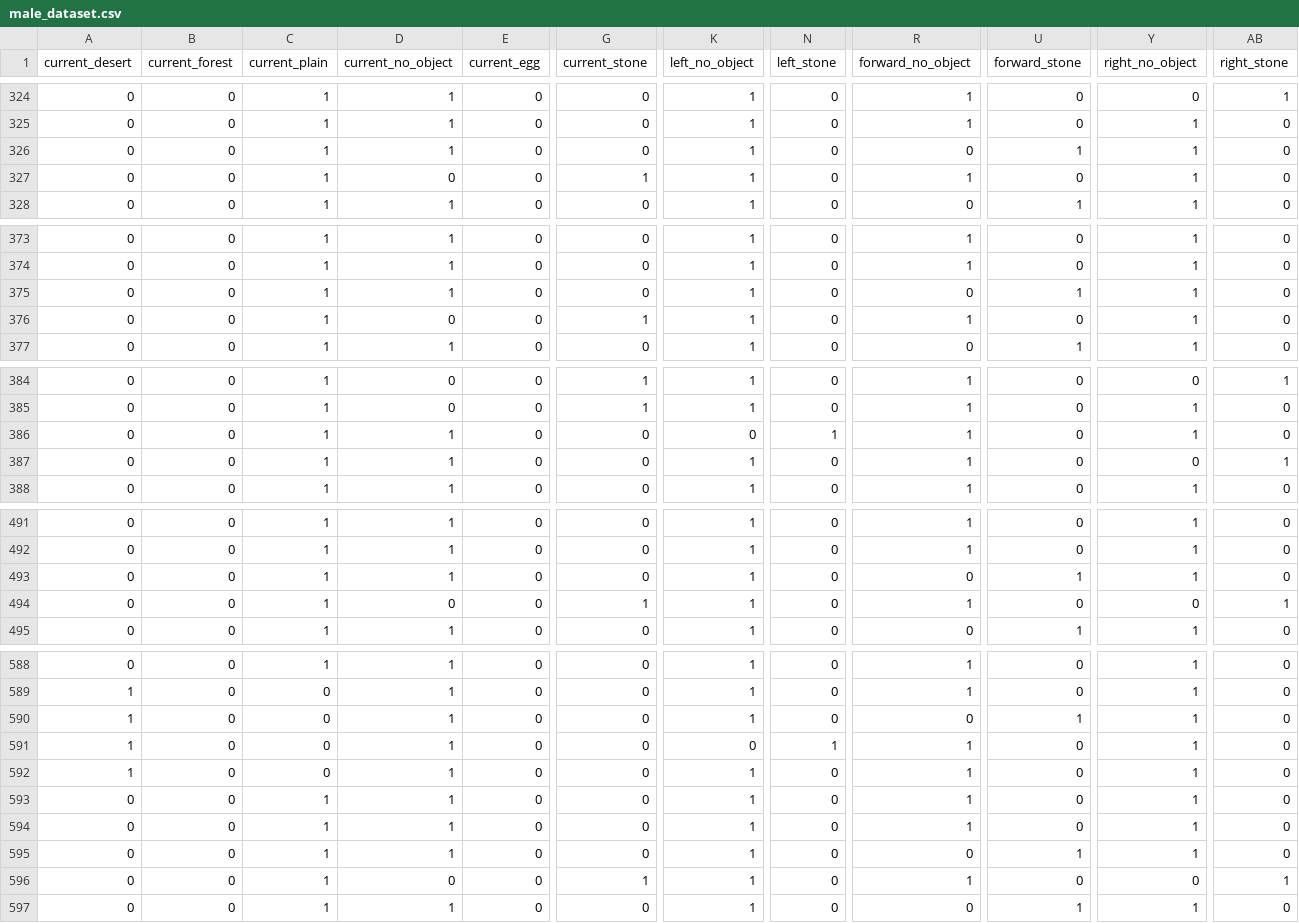
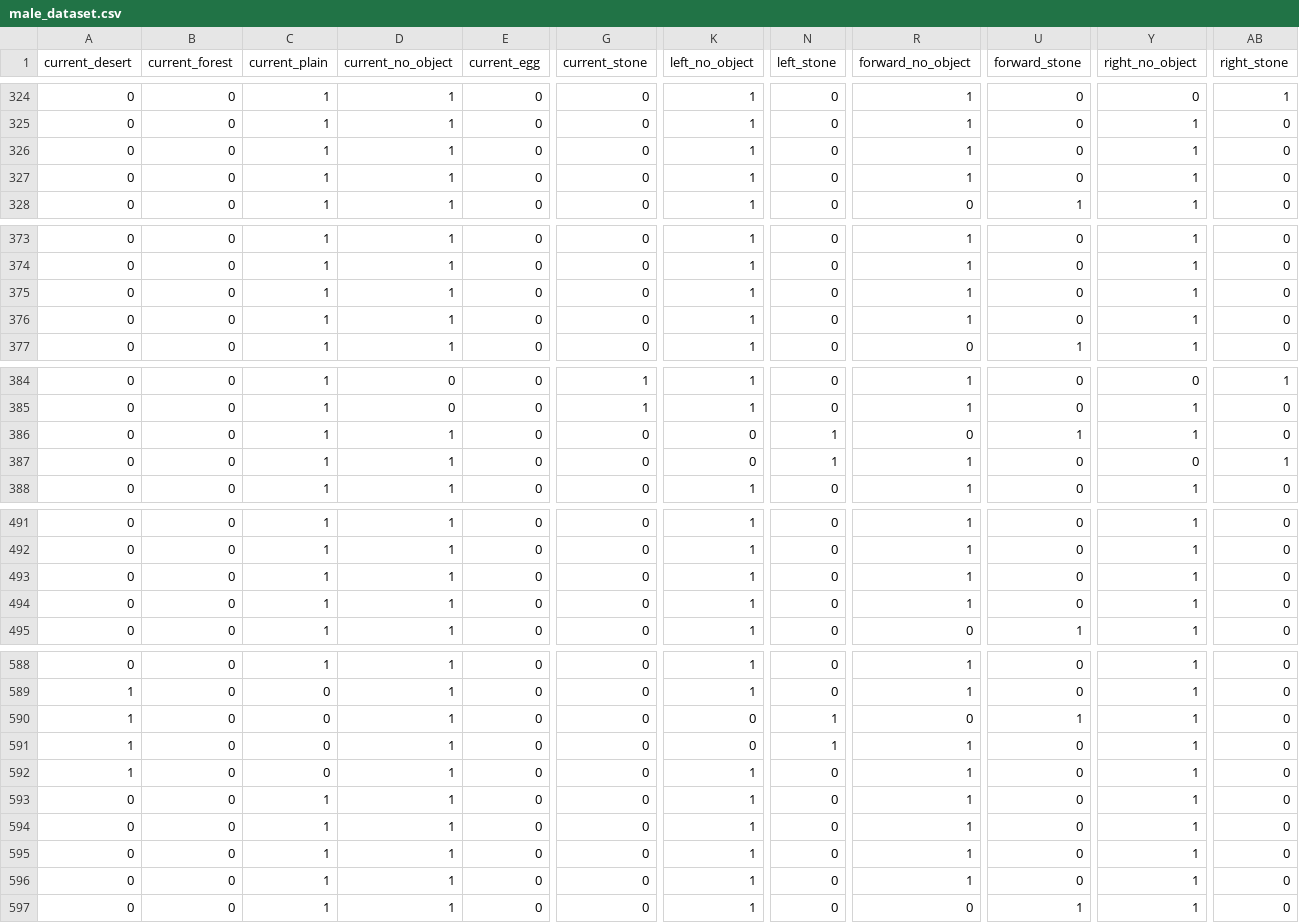
Before and after one commit to morphognosis/NestingBirds, a CSV file: work/male_dataset.csv, drawn as a sheet; only a part is shown, gaps mark what is left out; the diff covers the shown part only; the diff names each change by its address in the sheet, - before the commit and + after, or states it on an @@ line.

```diff
--- a/work/male_dataset.csv
+++ b/work/male_dataset.csv
-R326 (forward_no_object): 0
+R326 (forward_no_object): 1
-U326 (forward_stone): 1
+U326 (forward_stone): 0
-D327 (current_no_object): 0
+D327 (current_no_object): 1
-G327 (current_stone): 1
+G327 (current_stone): 0
-R375 (forward_no_object): 0
+R375 (forward_no_object): 1
-U375 (forward_stone): 1
+U375 (forward_stone): 0
-D376 (current_no_object): 0
+D376 (current_no_object): 1
-G376 (current_stone): 1
+G376 (current_stone): 0
-R386 (forward_no_object): 1
+R386 (forward_no_object): 0
-U386 (forward_stone): 0
+U386 (forward_stone): 1
-K387 (left_no_object): 1
+K387 (left_no_object): 0
-N387 (left_stone): 0
+N387 (left_stone): 1
-R493 (forward_no_object): 0
+R493 (forward_no_object): 1
-U493 (forward_stone): 1
+U493 (forward_stone): 0
-D494 (current_no_object): 0
+D494 (current_no_object): 1
-G494 (current_stone): 1
+G494 (current_stone): 0
-Y494 (right_no_object): 0
+Y494 (right_no_object): 1
-AB494 (right_stone): 1
+AB494 (right_stone): 0
-K590 (left_no_object): 1
+K590 (left_no_object): 0
-N590 (left_stone): 0
+N590 (left_stone): 1
-R595 (forward_no_object): 0
+R595 (forward_no_object): 1
-U595 (forward_stone): 1
+U595 (forward_stone): 0
-D596 (current_no_object): 0
+D596 (current_no_object): 1
-G596 (current_stone): 1
+G596 (current_stone): 0
-Y596 (right_no_object): 0
+Y596 (right_no_object): 1
-AB596 (right_stone): 1
+AB596 (right_stone): 0
```
Also changed, not shown: 32 edited cells elsewhere in this file, work/female_dataset.csv, 9 other files.
